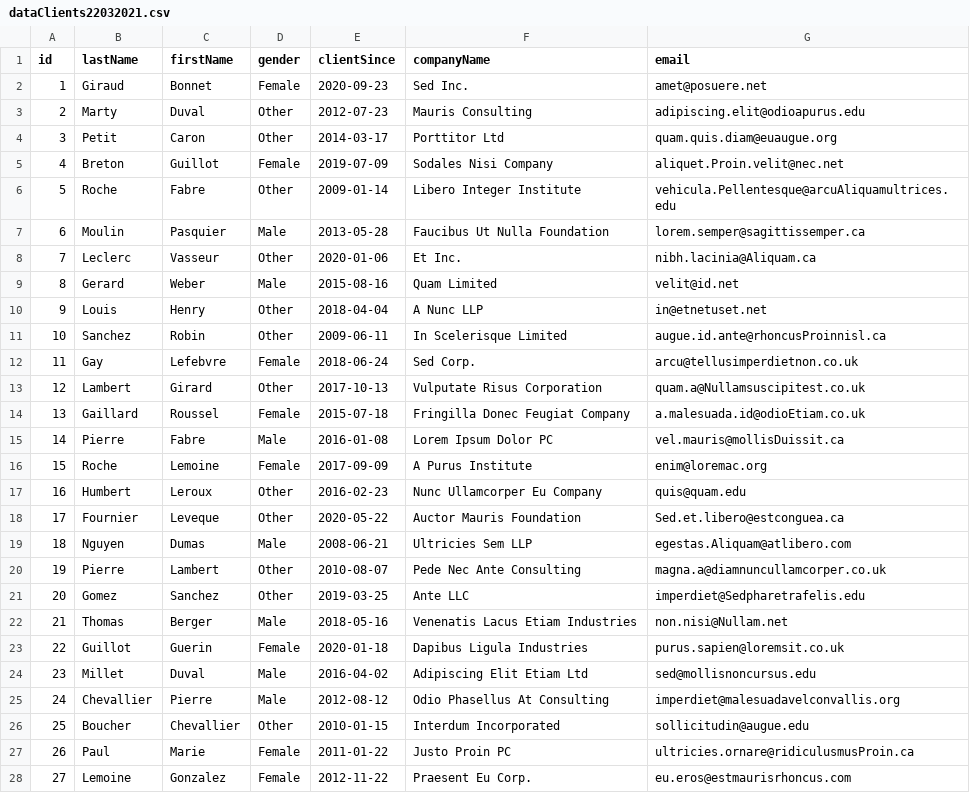
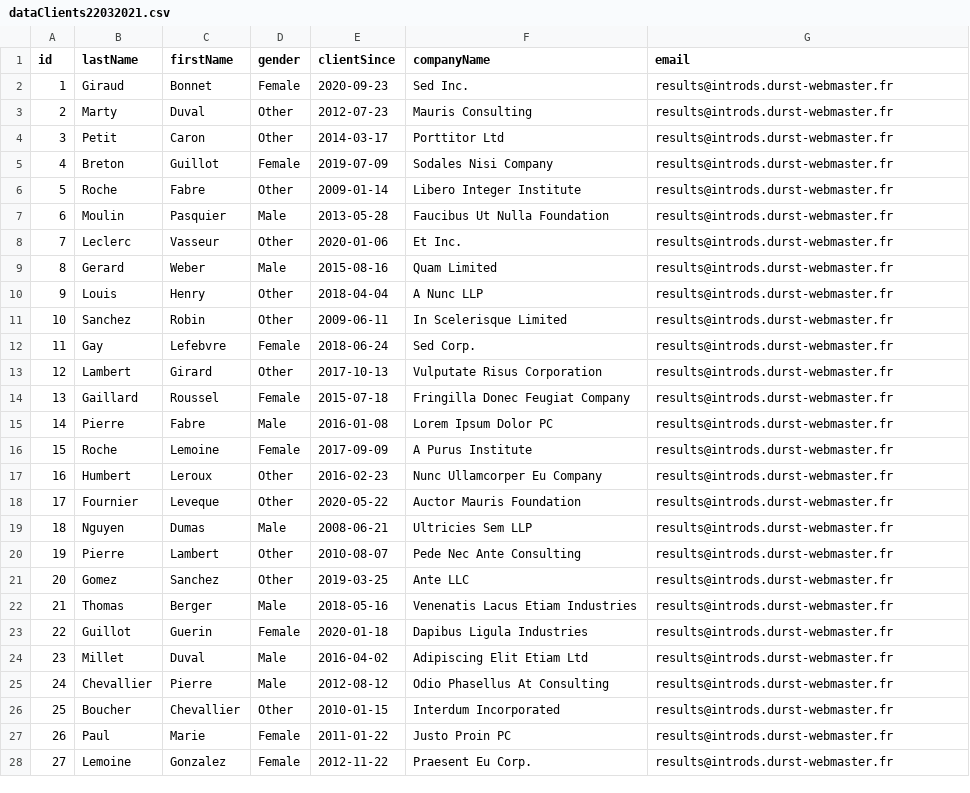
Before and after one commit to nathanael-g-durst/Intro_DS_HW2, a CSV file: dataClients22032021.csv, drawn as a sheet; only a part is shown; the diff covers the shown part only; the diff names each change by its address in the sheet, - before the commit and + after, or states it on an @@ line.

Commit message:
Edit e-mails

```diff
--- a/dataClients22032021.csv
+++ b/dataClients22032021.csv
-G2 (email): amet@posuere.net
+G2 (email): results@introds.durst-webmaster.fr
-G3 (email): adipiscing.elit@odioapurus.edu
+G3 (email): results@introds.durst-webmaster.fr
-G4 (email): quam.quis.diam@euaugue.org
+G4 (email): results@introds.durst-webmaster.fr
-G5 (email): aliquet.Proin.velit@nec.net
+G5 (email): results@introds.durst-webmaster.fr
-G6 (email): vehicula.Pellentesque@arcuAliquamultrices.edu
+G6 (email): results@introds.durst-webmaster.fr
-G7 (email): lorem.semper@sagittissemper.ca
+G7 (email): results@introds.durst-webmaster.fr
-G8 (email): nibh.lacinia@Aliquam.ca
+G8 (email): results@introds.durst-webmaster.fr
-G9 (email): velit@id.net
+G9 (email): results@introds.durst-webmaster.fr
-G10 (email): in@etnetuset.net
+G10 (email): results@introds.durst-webmaster.fr
-G11 (email): augue.id.ante@rhoncusProinnisl.ca
+G11 (email): results@introds.durst-webmaster.fr
-G12 (email): arcu@tellusimperdietnon.co.uk
+G12 (email): results@introds.durst-webmaster.fr
-G13 (email): quam.a@Nullamsuscipitest.co.uk
+G13 (email): results@introds.durst-webmaster.fr
-G14 (email): a.malesuada.id@odioEtiam.co.uk
+G14 (email): results@introds.durst-webmaster.fr
-G15 (email): vel.mauris@mollisDuissit.ca
+G15 (email): results@introds.durst-webmaster.fr
-G16 (email): enim@loremac.org
+G16 (email): results@introds.durst-webmaster.fr
-G17 (email): quis@quam.edu
+G17 (email): results@introds.durst-webmaster.fr
-G18 (email): Sed.et.libero@estconguea.ca
+G18 (email): results@introds.durst-webmaster.fr
-G19 (email): egestas.Aliquam@atlibero.com
+G19 (email): results@introds.durst-webmaster.fr
-G20 (email): magna.a@diamnuncullamcorper.co.uk
+G20 (email): results@introds.durst-webmaster.fr
-G21 (email): imperdiet@Sedpharetrafelis.edu
+G21 (email): results@introds.durst-webmaster.fr
-G22 (email): non.nisi@Nullam.net
+G22 (email): results@introds.durst-webmaster.fr
-G23 (email): purus.sapien@loremsit.co.uk
+G23 (email): results@introds.durst-webmaster.fr
-G24 (email): sed@mollisnoncursus.edu
+G24 (email): results@introds.durst-webmaster.fr
-G25 (email): imperdiet@malesuadavelconvallis.org
+G25 (email): results@introds.durst-webmaster.fr
-G26 (email): sollicitudin@augue.edu
+G26 (email): results@introds.durst-webmaster.fr
-G27 (email): ultricies.ornare@ridiculusmusProin.ca
+G27 (email): results@introds.durst-webmaster.fr
-G28 (email): eu.eros@estmaurisrhoncus.com
+G28 (email): results@introds.durst-webmaster.fr
```
Also changed, not shown: 91 edited cells elsewhere in this file.
